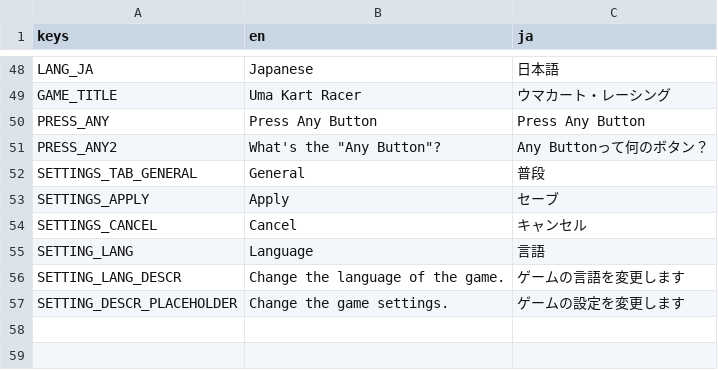
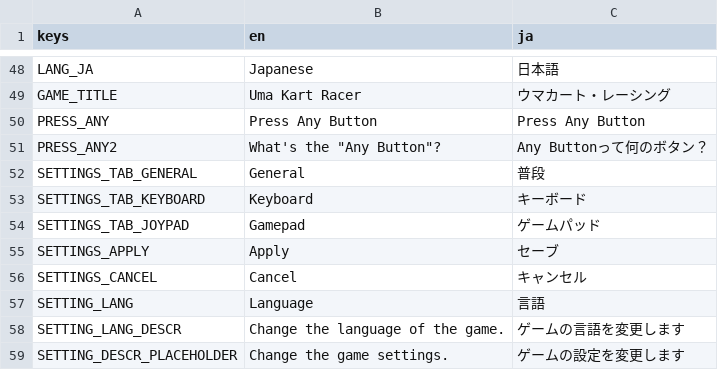
Before and after one commit to KevinVG207/GodotUmaKart, a CSV file: loc/text.csv, drawn as a sheet; only a part is shown, gaps mark what is left out; the diff names each change by its address in the sheet, - before the commit and + after, or states it on an @@ line.

Commit message:
Setup keybind saving/loading and settings menu.

```diff
--- a/loc/text.csv
+++ b/loc/text.csv
+row 53: SETTINGS_TAB_KEYBOARD | Keyboard | キーボード
+row 54: SETTINGS_TAB_JOYPAD | Gamepad | ゲームパッド
```
Also changed, not shown: 14 other files.
